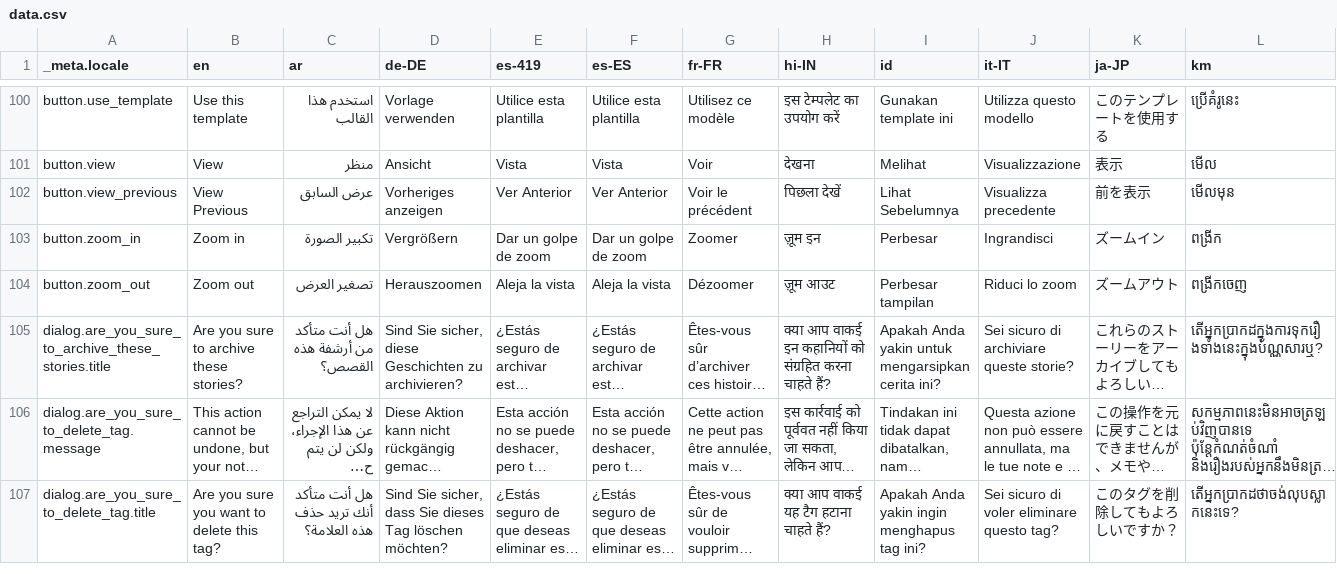
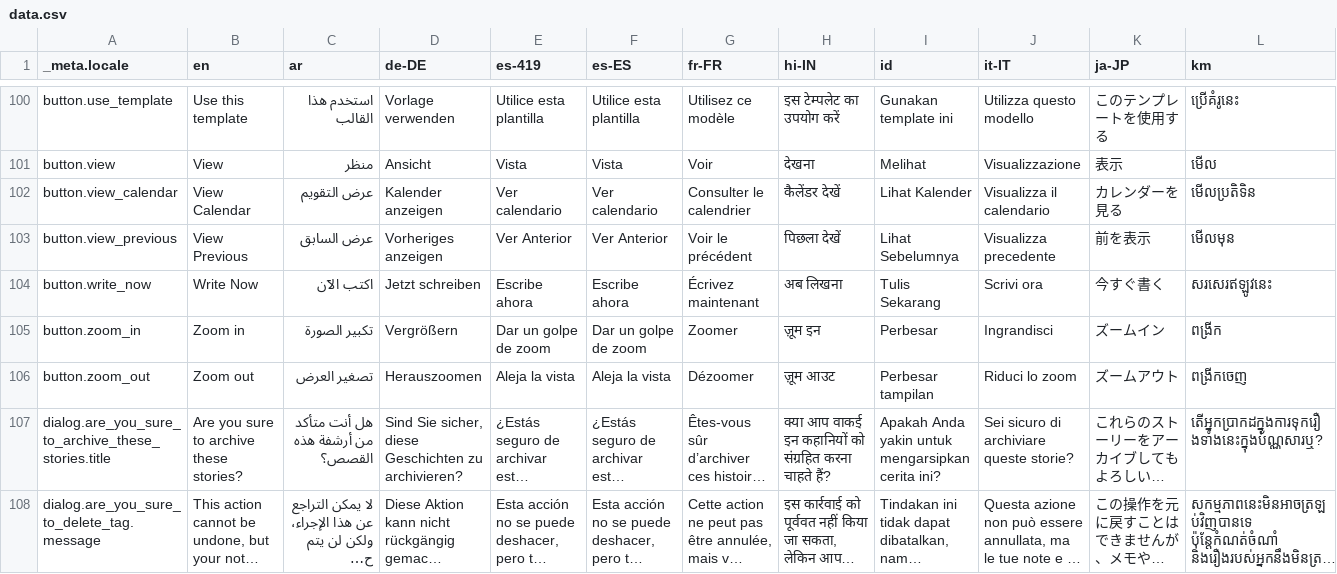
Before and after one commit to theachoem/storypad, a CSV file: bin/localization/data.csv, drawn as a sheet; only a part is shown, gaps mark what is left out; the shorter side is filled out with more unchanged rows; long unchanged cells end in …; rows hold the shown columns only; the diff names each change by its address in the sheet, - before the commit and + after, or states it on an @@ line.

```diff
--- a/bin/localization/data.csv
+++ b/bin/localization/data.csv
+row 102: button.view_calendar | View Calendar | عرض التقويم | Kalender anzeigen | Ver calendario | Ver calendario | Consulter le calendrier | कैलेंडर देखें | Lihat Kalender | Visualizza il calendario | カレンダーを見る | មើលប្រតិទិន
+row 104: button.write_now | Write Now | اكتب الآن | Jetzt schreiben | Escribe ahora | Escribe ahora | Écrivez maintenant | अब लिखना | Tulis Sekarang | Scrivi ora | 今すぐ書く | សរសេរឥឡូវនេះ
```
Also changed, not shown: 23 other files.
